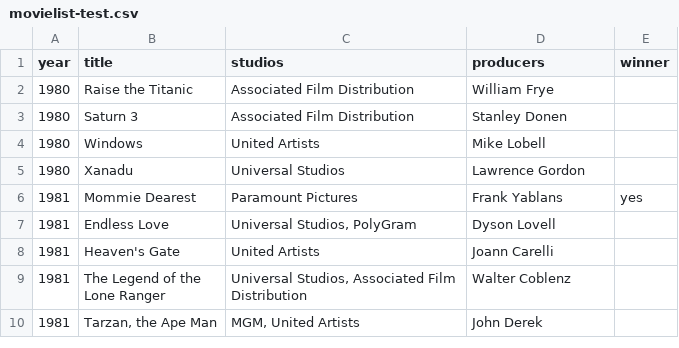
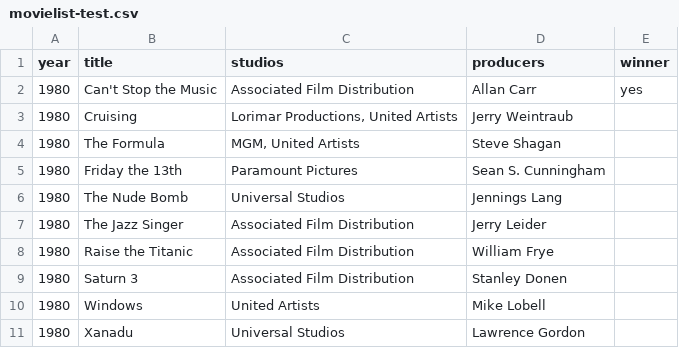
Before and after one commit to CristianoBalz/java, a CSV file: movies-list/worstmovies/src/main/resources/test-scripts/movielist-test.csv (was movies-list/worstmovies/src/main/resources/movielist-test.csv), drawn as a sheet; only a part is shown; the shorter side is filled out with more unchanged rows; the diff names each change by its address in the sheet, - before the commit and + after, or states it on an @@ line.

```diff
--- a/movies-list/worstmovies/src/main/resources/movielist-test.csv
+++ b/movies-list/worstmovies/src/main/resources/test-scripts/movielist-test.csv
+row 2: 1980 | Can't Stop the Music | Associated Film Distribution | Allan Carr | yes
+row 3: 1980 | Cruising | Lorimar Productions, United Artists | Jerry Weintraub
+row 4: 1980 | The Formula | MGM, United Artists | Steve Shagan
+row 5: 1980 | Friday the 13th | Paramount Pictures | Sean S. Cunningham
+row 6: 1980 | The Nude Bomb | Universal Studios | Jennings Lang
+row 7: 1980 | The Jazz Singer | Associated Film Distribution | Jerry Leider
```
Also changed, not shown: movies-list/worstmovies/movielist.csv, 15 other files.
